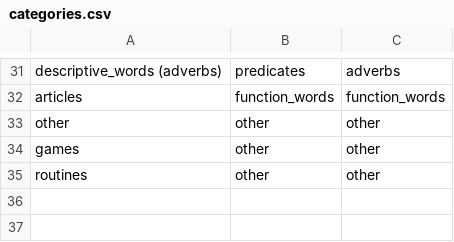
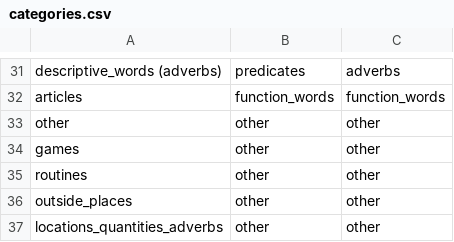
Before and after one commit to kemacdonald/wordbank, a CSV file: raw_data/categories.csv, drawn as a sheet; only a part is shown, gaps mark what is left out; the diff names each change by its address in the sheet, - before the commit and + after, or states it on an @@ line.

Commit message:
Added Czech WS raw data

```diff
--- a/raw_data/categories.csv
+++ b/raw_data/categories.csv
+row 36: outside_places | other | other
+row 37: locations_quantities_adverbs | other | other
```
Also changed, not shown: 4 other files.
